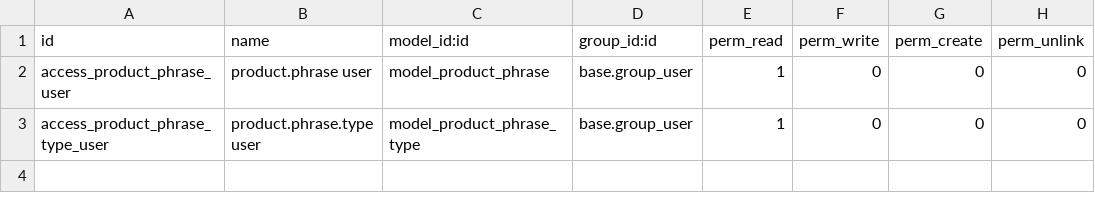
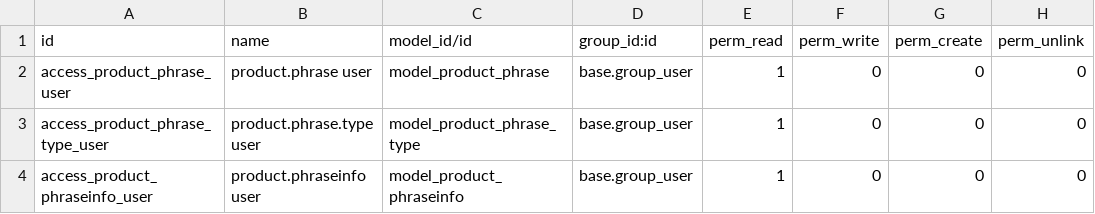
Before and after one commit to hsd/phrase, a CSV file: security/ir.model.access.csv, drawn as a sheet.

Commit message:
Initial workable module for version 8.0
- model is compatible with previous
- sequence on phraseinfo and phrases, so manual ordering is active
- default form in product template form (tab "Phrases")
- base set in dutch for phrases

```diff
--- a/security/ir.model.access.csv
+++ b/security/ir.model.access.csv
@@ -1,3 +1,4 @@
-"id","name","model_id:id","group_id:id","perm_read","perm_write","perm_create","perm_unlink"
+"id","name","model_id/id","group_id:id","perm_read","perm_write","perm_create","perm_unlink"
 "access_product_phrase_user","product.phrase user","model_product_phrase","base.group_user",1,0,0,0
 "access_product_phrase_type_user","product.phrase.type user","model_product_phrase_type","base.group_user",1,0,0,0
+"access_product_phraseinfo_user","product.phraseinfo user","model_product_phraseinfo","base.group_user",1,0,0,0
```
Also changed, not shown: data/product.phrase.type.csv, 7 other files.
